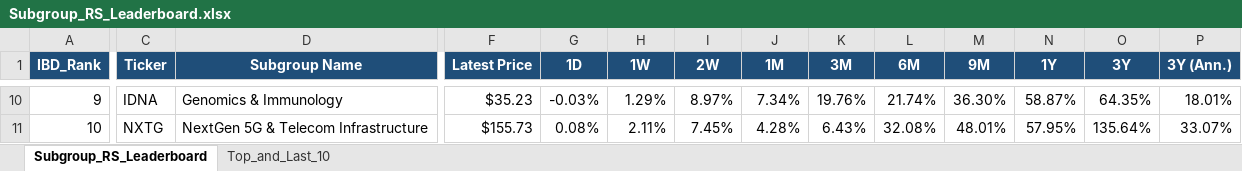
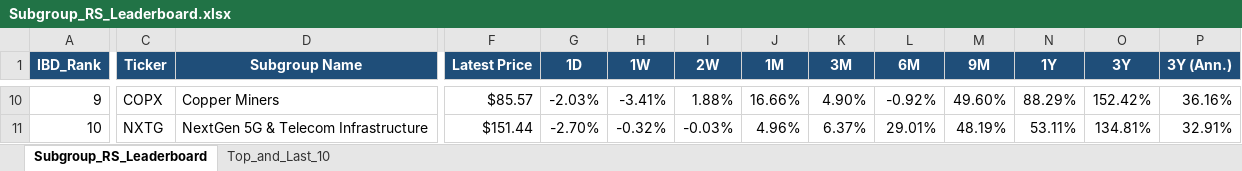
Before and after one commit to Jamesssurfer/SubGroup-Tracker, an Excel workbook: Subgroup_RS_Leaderboard.xlsx, sheet Subgroup_RS_Leaderboard, drawn as a sheet; only a part is shown, gaps mark what is left out; values as stored, in another font and other column widths than the file's, no borders; the diff covers the shown part only; the diff names each change by its address in the sheet, - before the commit and + after, or states it on an @@ line.

Commit message:
Auto-update: US Industry Subgroups RS Dashboard (2026-08-18)

```diff
--- a/Subgroup_RS_Leaderboard.xlsx (sheet Subgroup_RS_Leaderboard)
+++ b/Subgroup_RS_Leaderboard.xlsx (sheet Subgroup_RS_Leaderboard)
-C10 (Ticker): IDNA
+C10 (Ticker): COPX
-D10 (Subgroup Name): Genomics & Immunology
+D10 (Subgroup Name): Copper Miners
-F10 (Latest Price): $35.23
+F10 (Latest Price): $85.57
-G10 (1D): -0.03%
+G10 (1D): -2.03%
-H10 (1W): 1.29%
+H10 (1W): -3.41%
-I10 (2W): 8.97%
+I10 (2W): 1.88%
-J10 (1M): 7.34%
+J10 (1M): 16.66%
-K10 (3M): 19.76%
+K10 (3M): 4.90%
-L10 (6M): 21.74%
+L10 (6M): -0.92%
-M10 (9M): 36.30%
+M10 (9M): 49.60%
-N10 (1Y): 58.87%
+N10 (1Y): 88.29%
-O10 (3Y): 64.35%
+O10 (3Y): 152.42%
-P10 (3Y (Ann.)): 18.01%
+P10 (3Y (Ann.)): 36.16%
-F11 (Latest Price): $155.73
+F11 (Latest Price): $151.44
-G11 (1D): 0.08%
+G11 (1D): -2.70%
-H11 (1W): 2.11%
+H11 (1W): -0.32%
-I11 (2W): 7.45%
+I11 (2W): -0.03%
-J11 (1M): 4.28%
+J11 (1M): 4.96%
-K11 (3M): 6.43%
+K11 (3M): 6.37%
-L11 (6M): 32.08%
+L11 (6M): 29.01%
-M11 (9M): 48.01%
+M11 (9M): 48.19%
-N11 (1Y): 57.95%
+N11 (1Y): 53.11%
-O11 (3Y): 135.64%
+O11 (3Y): 134.81%
-P11 (3Y (Ann.)): 33.07%
+P11 (3Y (Ann.)): 32.91%
```
Also changed, not shown: 778 edited cells elsewhere in this sheet, sheet Top_and_Last_10.
